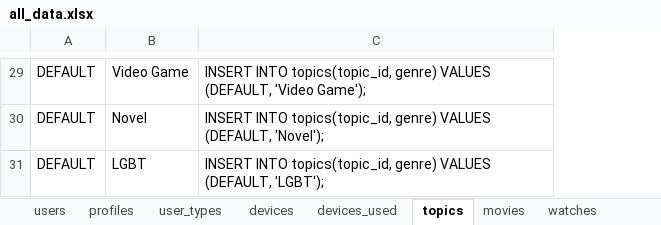
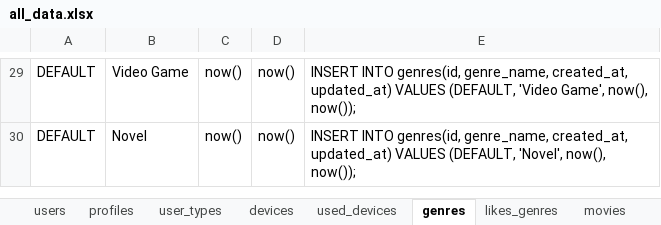
Before and after one commit to CodedFox/Movie_Recommender, an Excel workbook: all_data.xlsx, sheet genres, drawn as a sheet; only a part is shown, gaps mark what is left out; values as stored, in another font and other column widths than the file's, no borders; removed rows and columns are numbered as before the commit, all else as after; the diff covers the shown part only; the diff names each change by its address in the sheet, - before the commit and + after, or states it on an @@ line.

Commit message:
Inputting data into excel
Redid and started inputting data into the excel file.

```diff
--- a/all_data.xlsx (sheet genres)
+++ b/all_data.xlsx (sheet genres)
-sheet tab: devices_used
+sheet tab: used_devices
-sheet tab: topics
+sheet tab: genres
-sheet tab: watches
+sheet tab: likes_genres
+column C, rows 29-30: now() | now()
+column D, rows 29-30: now() | now()
-E29: INSERT INTO topics(topic_id, genre) VALUES (DEFAULT, 'Video Game');
+E29: INSERT INTO genres(id, genre_name, created_at, updated_at) VALUES (DEFAULT, 'Video Game', now(), now());
-E30: INSERT INTO topics(topic_id, genre) VALUES (DEFAULT, 'Novel');
+E30: INSERT INTO genres(id, genre_name, created_at, updated_at) VALUES (DEFAULT, 'Novel', now(), now());
-row 31: DEFAULT | LGBT | INSERT INTO topics(topic_id, genre) VALUES (DEFAULT, 'LGBT');
```
Also changed, not shown: 1 added row, 1 removed row and 27 edited cells elsewhere in this sheet, sheet movies, sheet profiles, sheet used_devices, sheet users, sheet movie_ratings, sheet devices, 11 more sheets, other sheet tabs, 1 other file.
